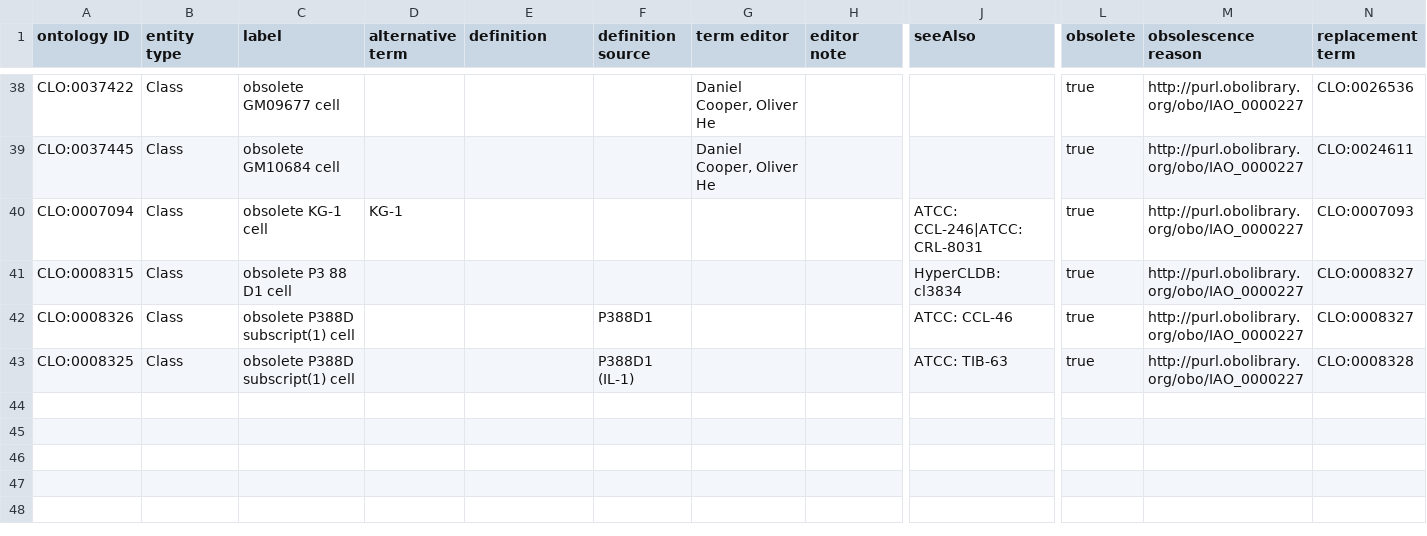
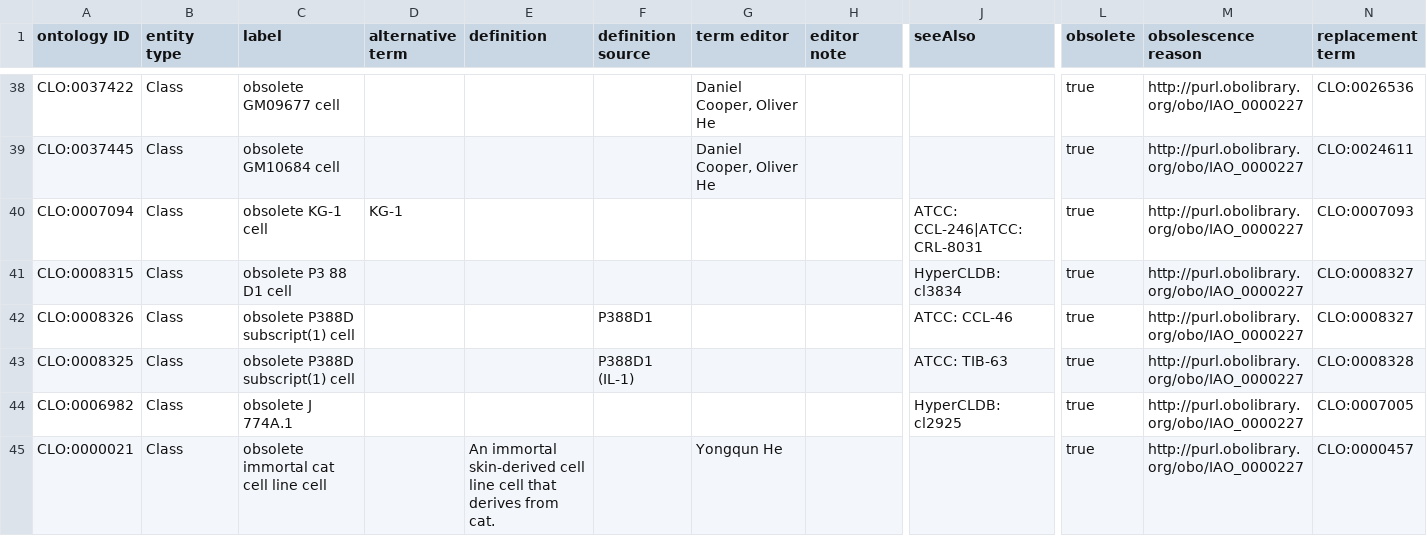
Before and after one commit to CLO-ontology/CLO, a CSV file: src/ontology/templates/obsolete.csv, drawn as a sheet; only a part is shown, gaps mark what is left out; rows hold the shown columns only; the diff names each change by its address in the sheet, - before the commit and + after, or states it on an @@ line.

Commit message:
merged two 'immortal cat cell line cell', deprecated CLO_0000021 one

```diff
--- a/src/ontology/templates/obsolete.csv
+++ b/src/ontology/templates/obsolete.csv
+row 44: CLO:0006982 | Class | obsolete J 774A.1 |  |  |  |  |  | HyperCLDB: cl2925 | true | http://purl.obolibrary.org/obo/IAO_0000227 | CLO:0007005
+row 45: CLO:0000021 | Class | obsolete immortal cat cell line cell |  | An immortal skin-derived cell line cell that derives from cat. |  | Yongqun He |  |  | true | http://purl.obolibrary.org/obo/IAO_0000227 | CLO:0000457
```
Also changed, not shown: 3 other files.
